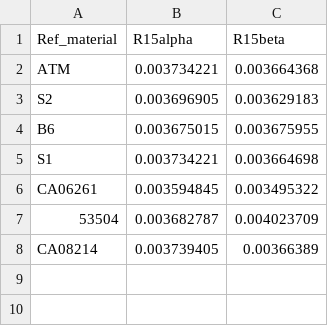
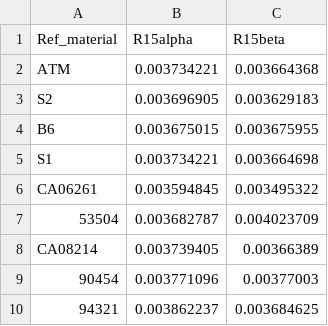
Before and after one commit to ckelly314/pyisotopomer, a CSV file: src/constants.csv, drawn as a sheet; the diff names each change by its address in the sheet, - before the commit and + after, or states it on an @@ line.

Commit message:
add Bob and Coltrane to constants.csv

```diff
--- a/src/constants.csv
+++ b/src/constants.csv
+row 9: 90454 | 0.003771096 | 0.00377003
+row 10: 94321 | 0.003862237 | 0.003684625
```
